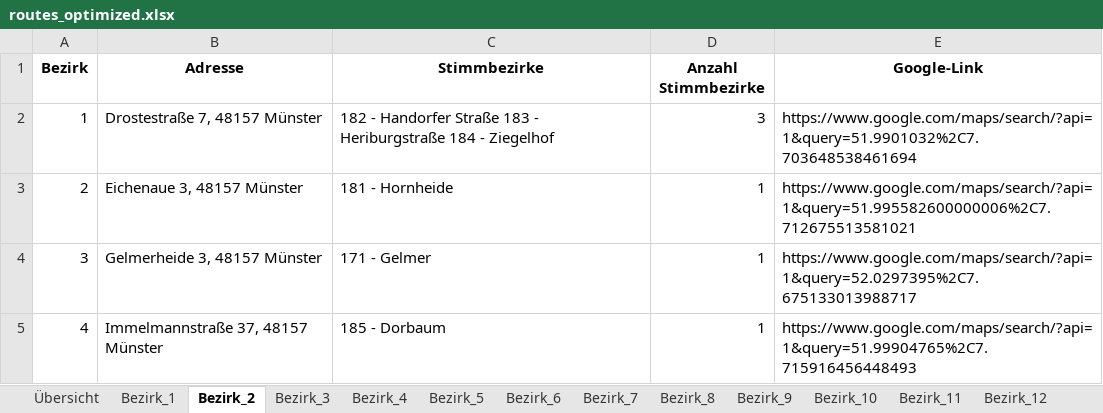
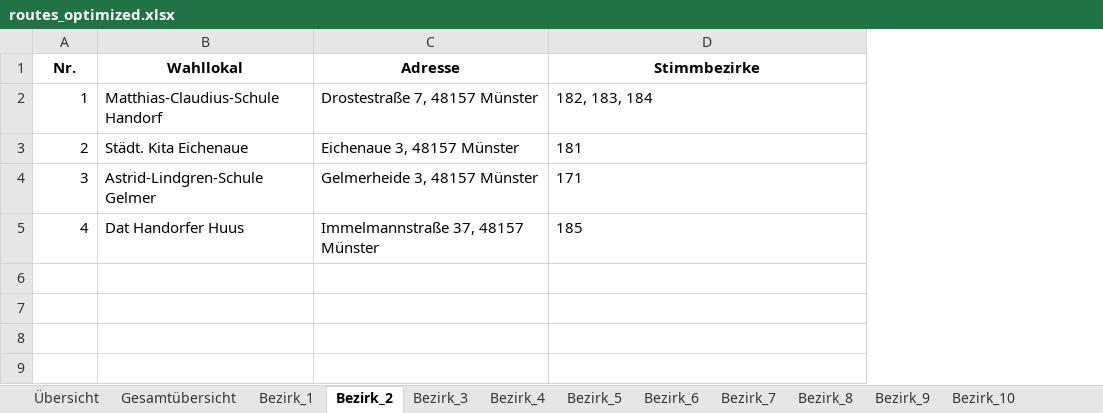
Before and after one commit to Braaacke/Routen, an Excel workbook: routes_optimized.xlsx, sheet Bezirk_2, drawn as a sheet; values as stored, in another font and other column widths than the file's, no borders; removed rows and columns are numbered as before the commit, all else as after; the diff names each change by its address in the sheet, - before the commit and + after, or states it on an @@ line.

```diff
--- a/routes_optimized.xlsx (sheet Bezirk_2)
+++ b/routes_optimized.xlsx (sheet Bezirk_2)
+sheet tab: Gesamtübersicht
+column B (Wahllokal), rows 2-5: Matthias-Claudius-Schule Handorf | Städt. Kita Eichenaue | Astrid-Lindgren-Schule Gelmer | Dat Handorfer Huus
-column D (Anzahl Stimmbezirke), rows 2-5: 3 | 1 | 1 | 1
-column E (Google-Link), rows 2-5: https://www.google.com/maps/search/?api=1&query=51.9901032%2C7.703648538461694 | https://www.google.com/maps/search/?api=1&query=51.995582600000006%2C7.712675513581021 | https://www.google.com/maps/search/?api=1&query=52.0297395%2C7.675133013988717 | https://www.google.com/maps/search/?api=1&query=51.99904765%2C7.715916456448493
-A1: Bezirk
+A1: Nr.
-D2 (Stimmbezirke): 182 - Handorfer Straße 183 - Heriburgstraße 184 - Ziegelhof
+D2 (Stimmbezirke): 182, 183, 184
-D3 (Stimmbezirke): 181 - Hornheide
+D3 (Stimmbezirke): 181
-D4 (Stimmbezirke): 171 - Gelmer
+D4 (Stimmbezirke): 171
-D5 (Stimmbezirke): 185 - Dorbaum
+D5 (Stimmbezirke): 185
```
Also changed, not shown: sheet Bezirk_29, sheet Bezirk_27, sheet Übersicht, sheet Bezirk_28, sheet Bezirk_22, sheet Bezirk_15, 24 more sheets.
